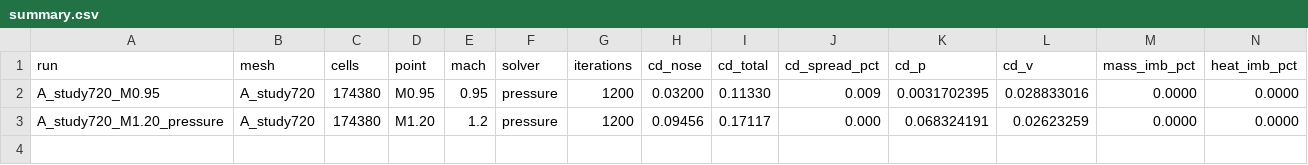
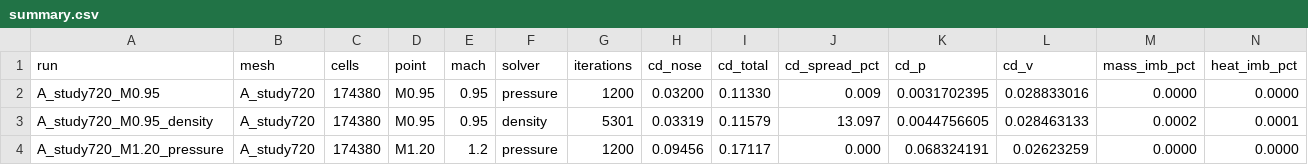
Before and after one commit to Landonowins/weisshorn-nose-cone, a CSV file: ME474/runs/summary.csv, drawn as a sheet; only a part is shown; rows hold the shown columns only; the diff names each change by its address in the sheet, - before the commit and + after, or states it on an @@ line.

```diff
--- a/ME474/runs/summary.csv
+++ b/ME474/runs/summary.csv
+row 3: A_study720_M0.95_density | A_study720 | 174380 | M0.95 | 0.95 | density | 5301 | 0.03319 | 0.11579 | 13.097 | 0.0044756605 | 0.028463133 | 0.0002 | 0.0001
```
Also changed, not shown: 8 other files.
